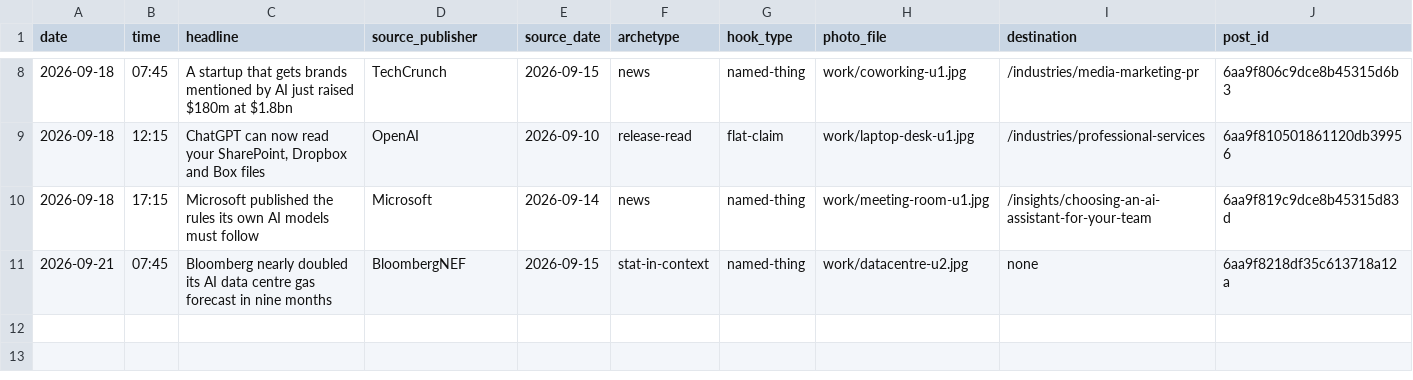
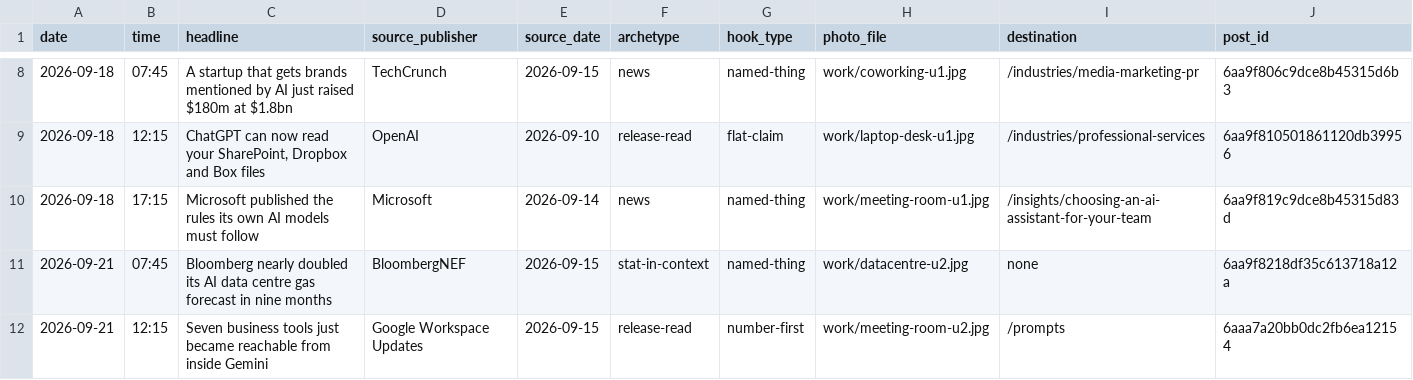
Before and after one commit to DataPulseAI/aifc-social, a CSV file: bank/ledger.csv, drawn as a sheet; only a part is shown, gaps mark what is left out.

Commit message:
Ledger and photo index for 2026-09-21

```diff
--- a/bank/ledger.csv
+++ b/bank/ledger.csv
@@ -11 +11,2 @@ date,time,headline,source_publisher,source_date,archetype,hook_type,photo_file,d
 2026-09-21,07:45,Bloomberg nearly doubled its AI data centre gas forecast in nine months,BloombergNEF,2026-09-15,stat-in-context,named-thing,work/datacentre-u2.jpg,none,6aa9f8218df35c613718a12a
+2026-09-21,12:15,Seven business tools just became reachable from inside Gemini,Google Workspace Updates,2026-09-15,release-read,number-first,work/meeting-room-u2.jpg,/prompts,6aaa7a20bb0dc2fb6ea12154
```
Also changed, not shown: 1 other file.
